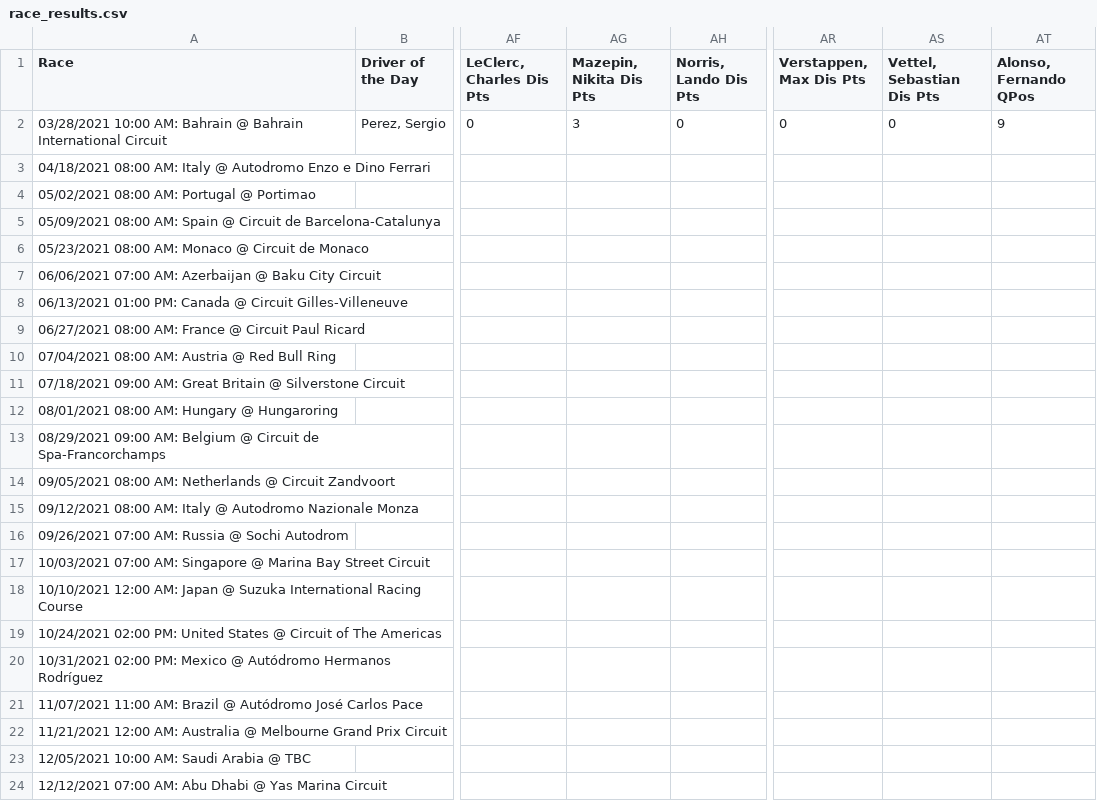
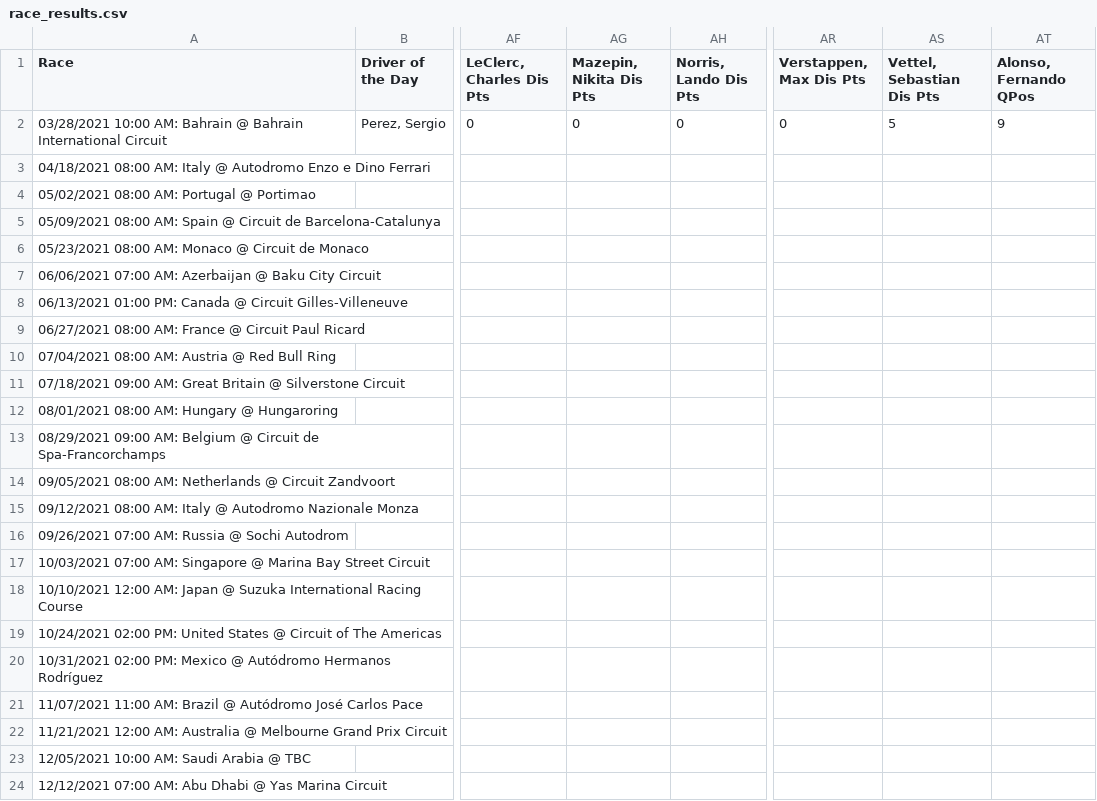
Before and after one commit to jesseerdmann/F1_quest, a CSV file: data/race_results.csv, drawn as a sheet; only a part is shown, gaps mark what is left out; the diff names each change by its address in the sheet, - before the commit and + after, or states it on an @@ line.

Commit message:
Fixed Vettel's disciplinary points

```diff
--- a/data/race_results.csv
+++ b/data/race_results.csv
-AG2 (Mazepin, Nikita Dis Pts): 3
+AG2 (Mazepin, Nikita Dis Pts): 0
-AS2 (Vettel, Sebastian Dis Pts): 0
+AS2 (Vettel, Sebastian Dis Pts): 5
```
